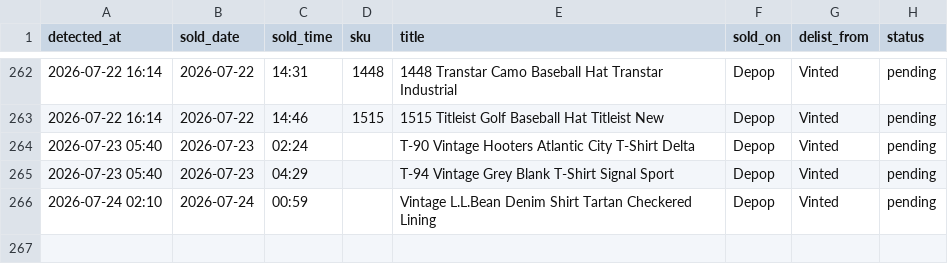
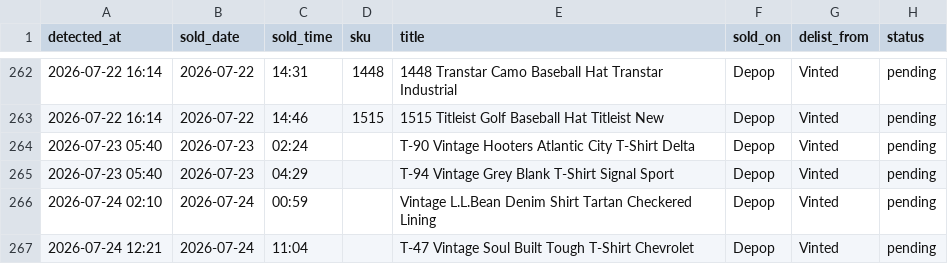
Before and after one commit to notanotherwholesale-sudo/fm-sales-tracker, a CSV file: delist_queue.csv, drawn as a sheet; only a part is shown, gaps mark what is left out.

Commit message:
data: 2026-07-24 11:21 run

```diff
--- a/delist_queue.csv
+++ b/delist_queue.csv
@@ -266 +266,2 @@ detected_at,sold_date,sold_time,sku,title,sold_on,delist_from,status
 2026-07-24 02:10,2026-07-24,00:59,,Vintage L.L.Bean Denim Shirt Tartan Checkered Lining,Depop,Vinted,pending
+2026-07-24 12:21,2026-07-24,11:04,,T-47 Vintage Soul Built Tough T-Shirt Chevrolet,Depop,Vinted,pending
```
Also changed, not shown: fm_sales.csv, 1 other file.
